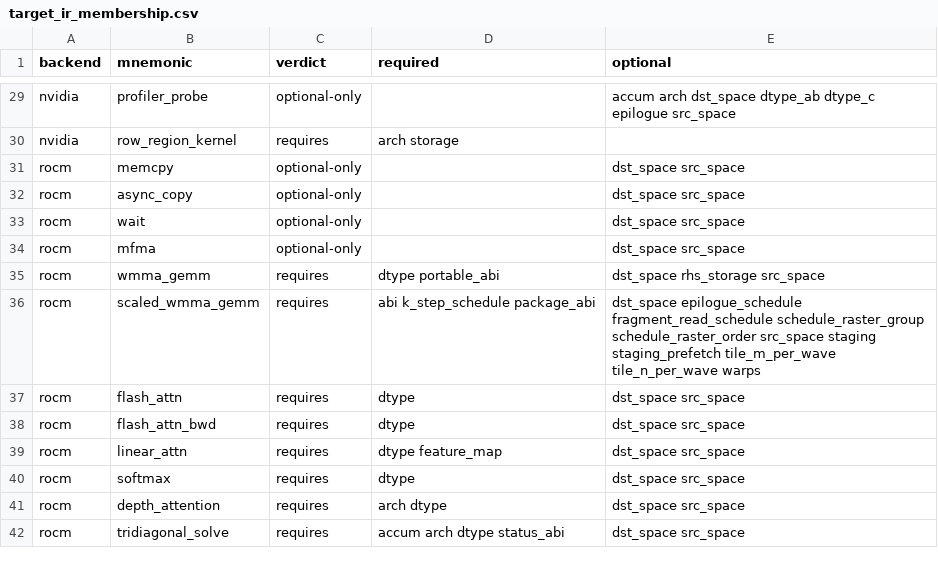
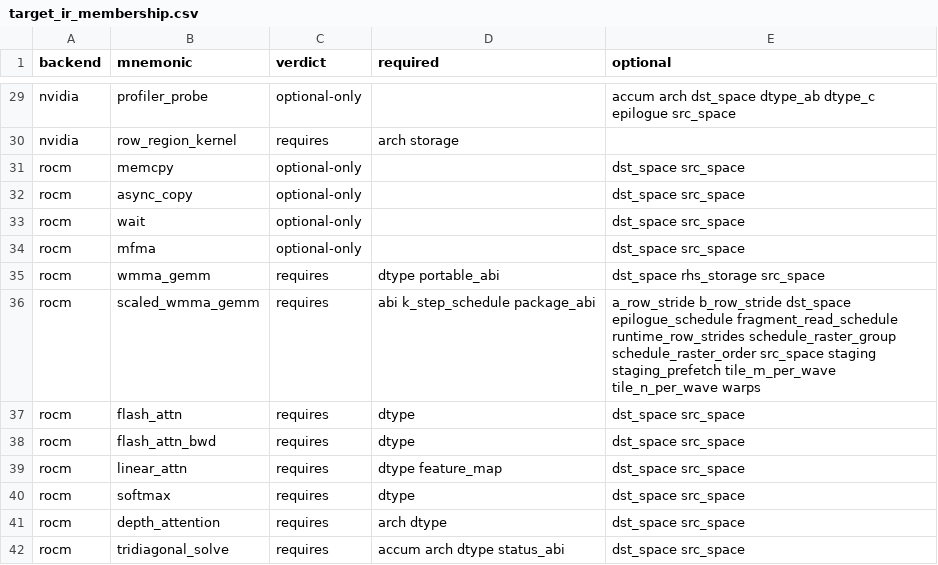
Before and after one commit to gstoner/tessera, a CSV file: docs/audit/generated/target_ir_membership.csv, drawn as a sheet; only a part is shown, gaps mark what is left out.

```diff
--- a/docs/audit/generated/target_ir_membership.csv
+++ b/docs/audit/generated/target_ir_membership.csv
@@ -35,3 +35,3 @@ rocm,mfma,optional-only,,dst_space src_space
 rocm,wmma_gemm,requires,dtype portable_abi,dst_space rhs_storage src_space
-rocm,scaled_wmma_gemm,requires,abi k_step_schedule package_abi,dst_space epilogue_schedule fragment_read_schedule schedule_raster_group schedule_raster_order src_space staging staging_prefetch tile_m_per_wave tile_n_per_wave warps
+rocm,scaled_wmma_gemm,requires,abi k_step_schedule package_abi,a_row_stride b_row_stride dst_space epilogue_schedule fragment_read_schedule runtime_row_strides schedule_raster_group schedule_raster_order src_space staging staging_prefetch tile_m_per_wave tile_n_per_wave warps
 rocm,flash_attn,requires,dtype,dst_space src_space
```
Also changed, not shown: 25 other files.
